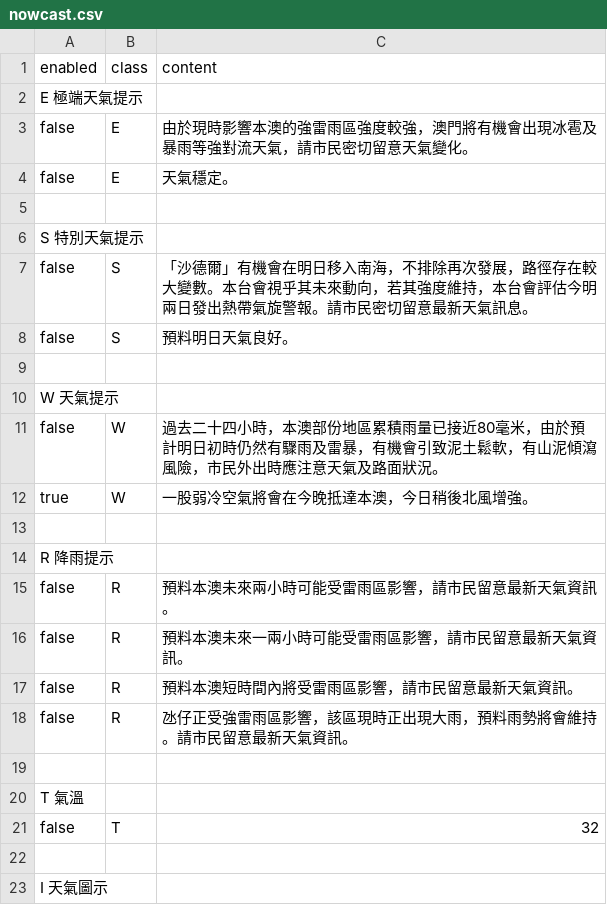
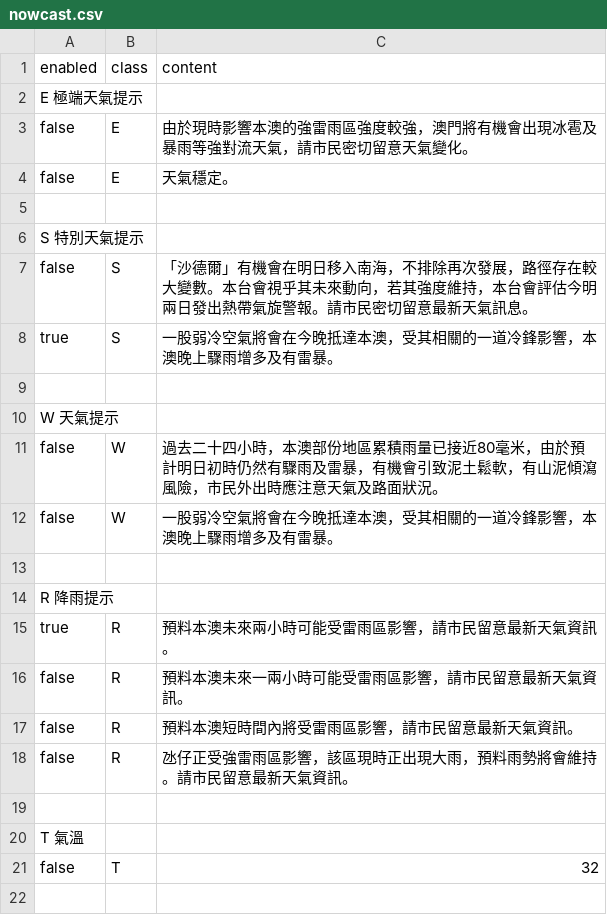
Before and after one commit to macaosso/MSSO, a CSV file: nowcast.csv, drawn as a sheet; only a part is shown; the shorter side is filled out with more unchanged rows.

Commit message:
更新 nowcast.csv

```diff
--- a/nowcast.csv
+++ b/nowcast.csv
@@ -7,3 +7,3 @@ S 特別天氣提示,,
 false,S,「沙德爾」有機會在明日移入南海，不排除再次發展，路徑存在較大變數。本台會視乎其未來動向，若其強度維持，本台會評估今明兩日發出熱帶氣旋警報。請市民密切留意最新天氣訊息。
-false,S,預料明日天氣良好。
+true,S,一股弱冷空氣將會在今晚抵達本澳，受其相關的一道冷鋒影響，本澳晚上驟雨增多及有雷暴。
 
@@ -11,6 +11,6 @@ W 天氣提示,,
 false,W,過去二十四小時，本澳部份地區累積雨量已接近80毫米，由於預計明日初時仍然有驟雨及雷暴，有機會引致泥土鬆軟，有山泥傾瀉風險，市民外出時應注意天氣及路面狀況。
-true,W,一股弱冷空氣將會在今晚抵達本澳，今日稍後北風增強。
+false,W,一股弱冷空氣將會在今晚抵達本澳，受其相關的一道冷鋒影響，本澳晚上驟雨增多及有雷暴。
 
 R 降雨提示,,
-false,R,預料本澳未來兩小時可能受雷雨區影響，請市民留意最新天氣資訊。
+true,R,預料本澳未來兩小時可能受雷雨區影響，請市民留意最新天氣資訊。
 false,R,預料本澳未來一兩小時可能受雷雨區影響，請市民留意最新天氣資訊。
```
